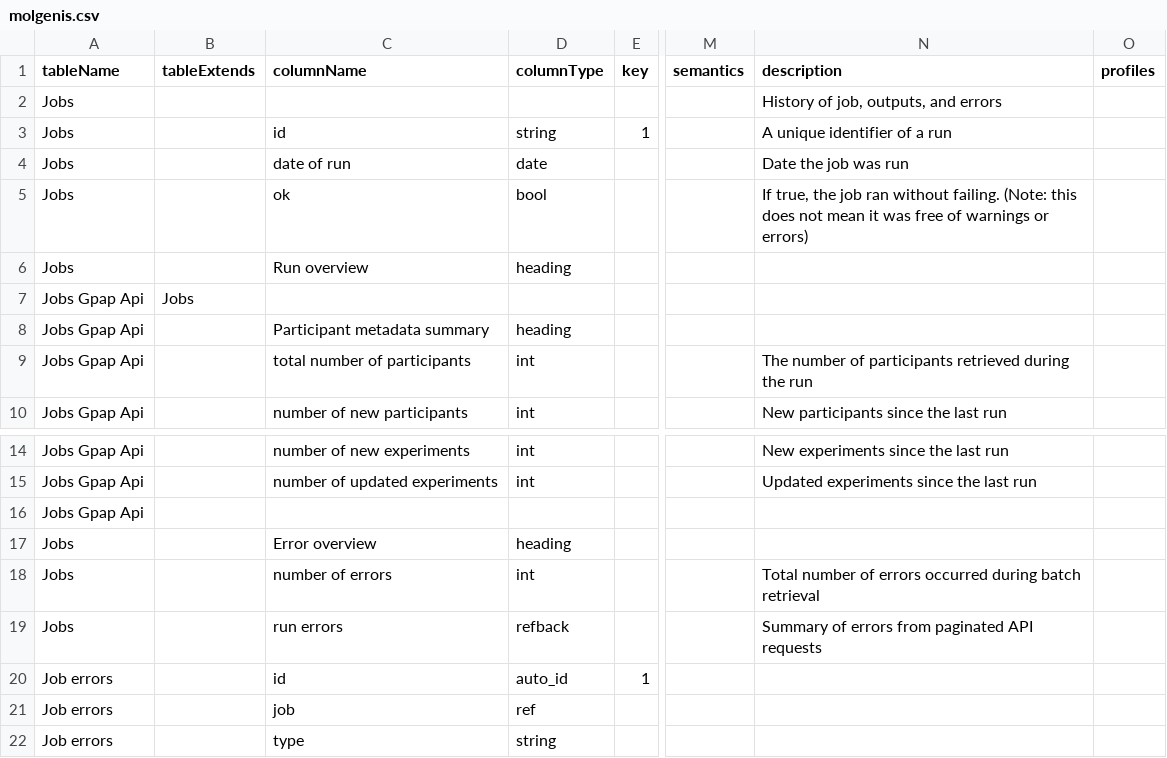
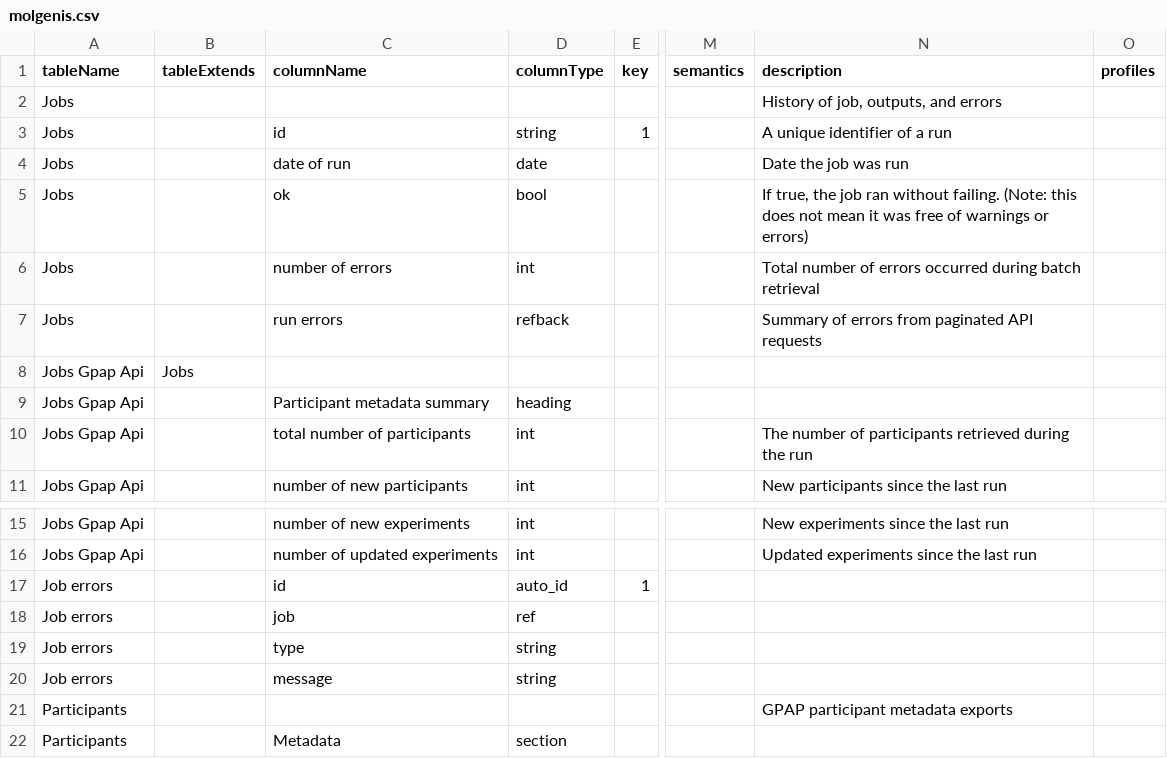
Before and after one commit to molgenis/projects-erdera, a CSV file: model/staging_area/molgenis.csv, drawn as a sheet; only a part is shown, gaps mark what is left out; the shorter side is filled out with more unchanged rows; removed rows and columns are numbered as before the commit, all else as after; rows hold the shown columns only; the diff names each change by its address in the sheet, - before the commit and + after, or states it on an @@ line.

Commit message:
fix: reordered columns

```diff
--- a/model/staging_area/molgenis.csv
+++ b/model/staging_area/molgenis.csv
-C6 (columnName): Run overview
+C6 (columnName): number of errors
-D6 (columnType): heading
+D6 (columnType): int
-N6 (description): (empty)
+N6 (description): Total number of errors occurred during batch retrieval
@@ row 19 moved to row 7: Jobs @@
-row 16: Jobs Gpap Api
-row 17: Jobs |  | Error overview | heading
-row 18: Jobs |  | number of errors | int |  |  | Total number of errors occurred during batch retrieval
```
